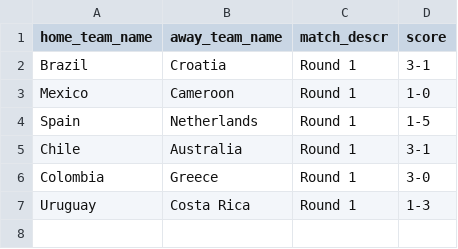
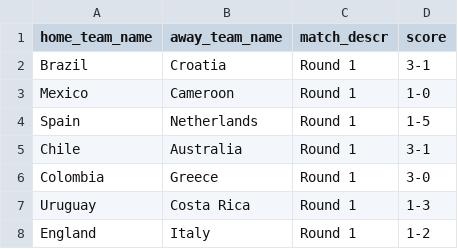
Before and after one commit to torehau/contestadors, a CSV file: lib/tasks/fifa_world_cup_2014_match_results.csv, drawn as a sheet.

Commit message:
England-Italy 1-2

```diff
--- a/lib/tasks/fifa_world_cup_2014_match_results.csv
+++ b/lib/tasks/fifa_world_cup_2014_match_results.csv
@@ -7 +7,2 @@ Colombia,Greece,Round 1,3-0
 Uruguay,Costa Rica,Round 1,1-3
+England,Italy,Round 1,1-2
```
Also changed, not shown: 1 other file.
